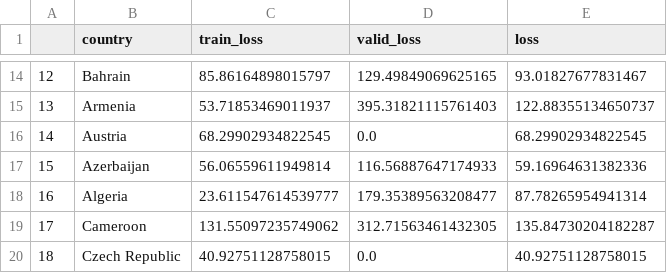
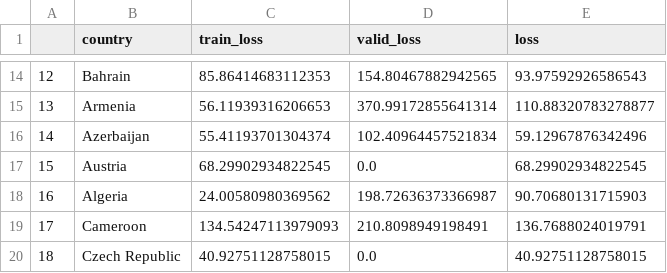
Before and after one commit to singhrahuldps/covid19tracker, a CSV file: loss/singhrahuldps_BestFitBellCurve.csv, drawn as a sheet; only a part is shown, gaps mark what is left out; the diff covers the shown part only.

```diff
--- a/loss/singhrahuldps_BestFitBellCurve.csv
+++ b/loss/singhrahuldps_BestFitBellCurve.csv
@@ -14,7 +14,7 @@
-12,Bahrain,85.86164898015797,129.49849069625165,93.01827677831467
-13,Armenia,53.71853469011937,395.31821115761403,122.88355134650737
-14,Austria,68.29902934822545,0.0,68.29902934822545
-15,Azerbaijan,56.06559611949814,116.56887647174933,59.16964631382336
-16,Algeria,23.611547614539777,179.35389563208477,87.78265954941314
-17,Cameroon,131.55097235749062,312.71563461432305,135.84730204182287
+12,Bahrain,85.86414683112353,154.80467882942565,93.97592926586543
+13,Armenia,56.11939316206653,370.99172855641314,110.88320783278877
+14,Azerbaijan,55.41193701304374,102.40964457521834,59.12967876342496
+15,Austria,68.29902934822545,0.0,68.29902934822545
+16,Algeria,24.00580980369562,198.72636373366987,90.70680131715903
+17,Cameroon,134.54247113979093,210.8098949198491,136.7688024019791
 18,Czech Republic,40.92751128758015,0.0,40.92751128758015
```
Also changed, not shown: 30 edited cells elsewhere in this file, 21 other files.
